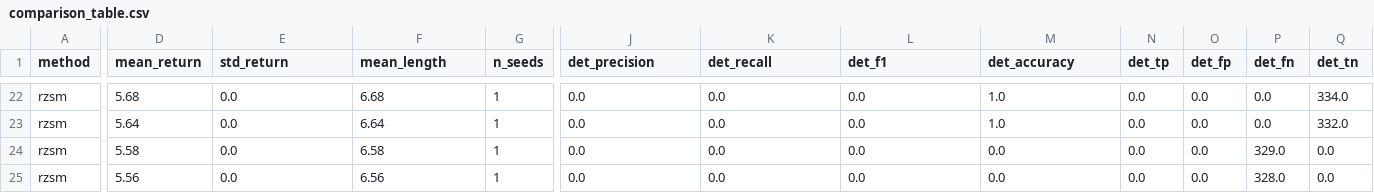
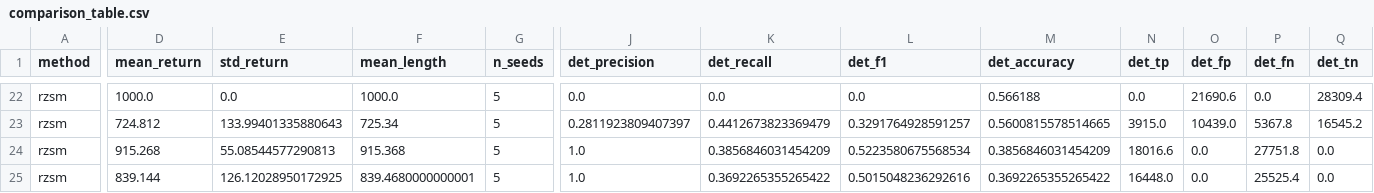
Before and after one commit to alibaniasad1999/robust-zero-sum-marl, a CSV file: results/InvertedPendulum_v5/comparison_table.csv, drawn as a sheet; only a part is shown, gaps mark what is left out; removed rows and columns are numbered as before the commit, all else as after; rows hold the shown columns only; the diff covers the shown part only; the diff names each change by its address in the sheet, - before the commit and + after, or states it on an @@ line.

```diff
--- a/results/InvertedPendulum_v5/comparison_table.csv
+++ b/results/InvertedPendulum_v5/comparison_table.csv
-D22 (mean_return): 5.68
+D22 (mean_return): 1000.0
-F22 (mean_length): 6.68
+F22 (mean_length): 1000.0
-G22 (n_seeds): 1
+G22 (n_seeds): 5
-M22 (det_accuracy): 1.0
+M22 (det_accuracy): 0.566188
-O22 (det_fp): 0.0
+O22 (det_fp): 21690.6
-Q22 (det_tn): 334.0
+Q22 (det_tn): 28309.4
-row 23: rzsm | 5.64 | 0.0 | 6.64 | 1 | 0.0 | 0.0 | 0.0 | 1.0 | 0.0 | 0.0 | 0.0 | 332.0
+row 23: rzsm | 724.812 | 133.99401335880643 | 725.34 | 5 | 0.2811923809407397 | 0.4412673823369479 | 0.3291764928591257 | 0.5600815578514665 | 3915.0 | 10439.0 | 5367.8 | 16545.2
-D24 (mean_return): 5.58
+D24 (mean_return): 915.268
-E24 (std_return): 0.0
+E24 (std_return): 55.08544577290813
-F24 (mean_length): 6.58
+F24 (mean_length): 915.368
-G24:G25 (n_seeds): 1
+G24:G25 (n_seeds): 5
-J24:J25 (det_precision): 0.0
+J24:J25 (det_precision): 1.0
-K24 (det_recall): 0.0
+K24 (det_recall): 0.3856846031454209
-L24 (det_f1): 0.0
+L24 (det_f1): 0.5223580675568534
-M24 (det_accuracy): 0.0
+M24 (det_accuracy): 0.3856846031454209
-N24 (det_tp): 0.0
+N24 (det_tp): 18016.6
-P24 (det_fn): 329.0
+P24 (det_fn): 27751.8
-D25 (mean_return): 5.56
+D25 (mean_return): 839.144
-E25 (std_return): 0.0
+E25 (std_return): 126.12028950172925
-F25 (mean_length): 6.56
+F25 (mean_length): 839.4680000000001
-K25 (det_recall): 0.0
+K25 (det_recall): 0.3692265355265422
-L25 (det_f1): 0.0
+L25 (det_f1): 0.5015048236292616
-M25 (det_accuracy): 0.0
+M25 (det_accuracy): 0.3692265355265422
-N25 (det_tp): 0.0
+N25 (det_tp): 16448.0
-P25 (det_fn): 328.0
+P25 (det_fn): 25525.4
```
Also changed, not shown: 90 edited cells elsewhere in this file, 17 other files.
